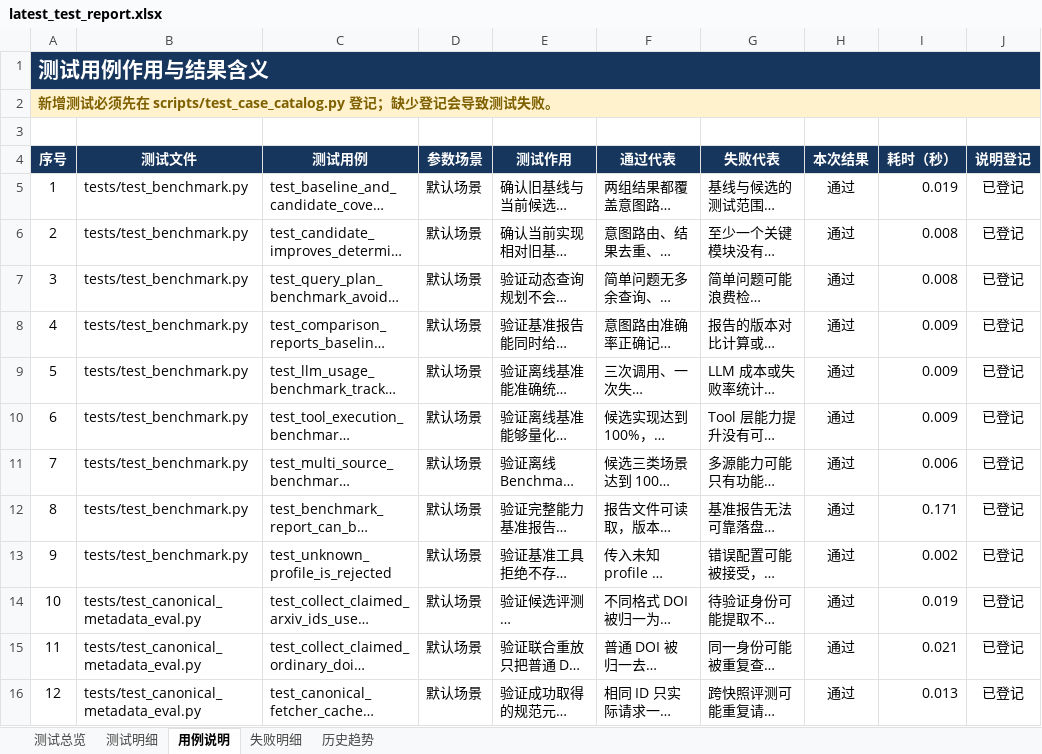
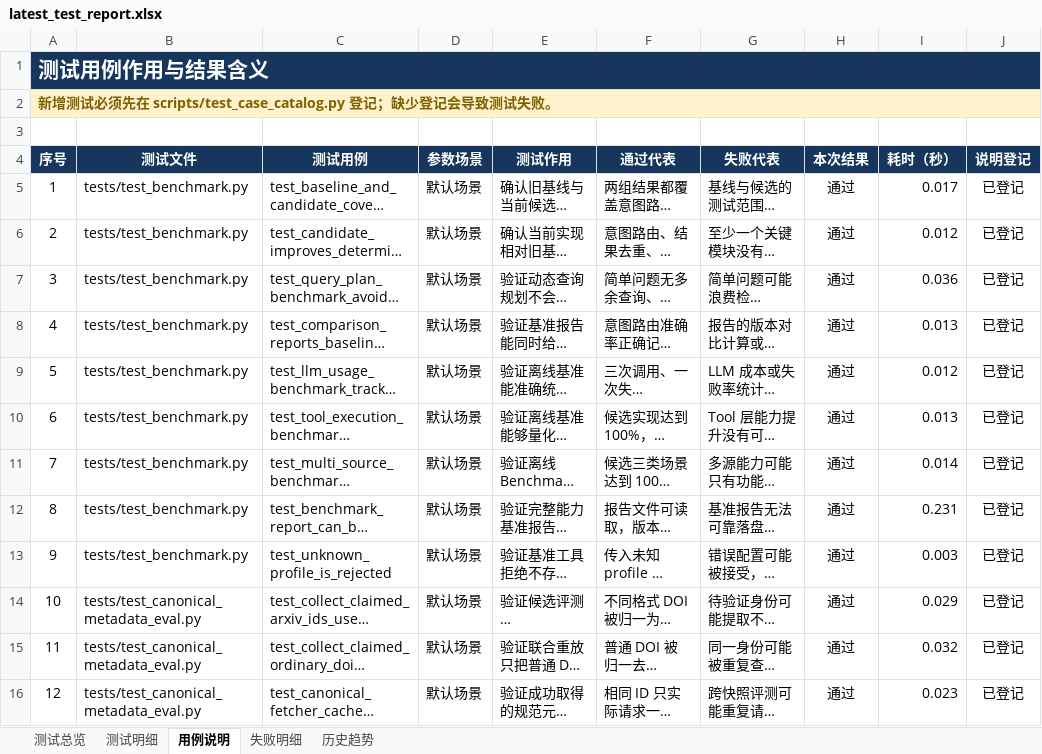
Before and after one commit to Fionaxxxi/paper-agent, an Excel workbook: reports/latest_test_report.xlsx, sheet 用例说明, drawn as a sheet; only a part is shown; long unchanged cells end in …; values as stored, in another font and other column widths than the file's, no borders; conditional formats and table styles not drawn; the diff covers the shown part only; the diff names each change by its address in the sheet, - before the commit and + after, or states it on an @@ line.

```diff
--- a/reports/latest_test_report.xlsx (sheet 用例说明)
+++ b/reports/latest_test_report.xlsx (sheet 用例说明)
-I5 (耗时（秒）): 0.019
+I5 (耗时（秒）): 0.017
-I6 (耗时（秒）): 0.008
+I6 (耗时（秒）): 0.012
-I7 (耗时（秒）): 0.008
+I7 (耗时（秒）): 0.036
-I8 (耗时（秒）): 0.009
+I8 (耗时（秒）): 0.013
-I9 (耗时（秒）): 0.009
+I9 (耗时（秒）): 0.012
-I10 (耗时（秒）): 0.009
+I10 (耗时（秒）): 0.013
-I11 (耗时（秒）): 0.006
+I11 (耗时（秒）): 0.014
-I12 (耗时（秒）): 0.171
+I12 (耗时（秒）): 0.231
-I13 (耗时（秒）): 0.002
+I13 (耗时（秒）): 0.003
-I14 (耗时（秒）): 0.019
+I14 (耗时（秒）): 0.029
-I15 (耗时（秒）): 0.021
+I15 (耗时（秒）): 0.032
-I16 (耗时（秒）): 0.013
+I16 (耗时（秒）): 0.023
```
Also changed, not shown: 2 added rows, 157 edited cells and row numbers in column A elsewhere in this sheet, sheet 测试明细, sheet 历史趋势, sheet 测试总览, formulas that keep their value, 9 other files.
